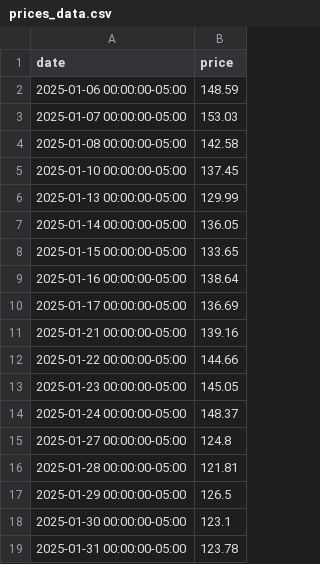
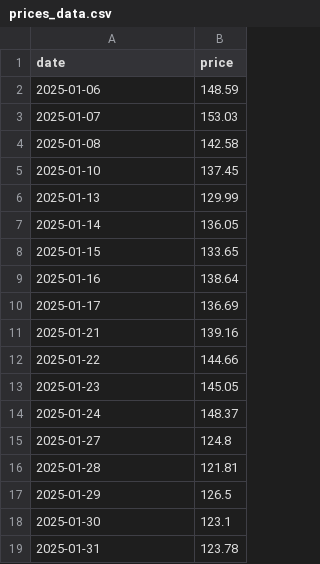
Before and after one commit to wdgstl/MarketSentimentAnalysis, a CSV file: data/prices_data.csv, drawn as a sheet.

Commit message:
Refactored the fetch price data process in get_news.py

```diff
--- a/data/prices_data.csv
+++ b/data/prices_data.csv
@@ -1,19 +1,19 @@
 date,price
-2025-01-06 00:00:00-05:00,148.59
-2025-01-07 00:00:00-05:00,153.03
-2025-01-08 00:00:00-05:00,142.58
-2025-01-10 00:00:00-05:00,137.45
-2025-01-13 00:00:00-05:00,129.99
-2025-01-14 00:00:00-05:00,136.05
-2025-01-15 00:00:00-05:00,133.65
-2025-01-16 00:00:00-05:00,138.64
-2025-01-17 00:00:00-05:00,136.69
-2025-01-21 00:00:00-05:00,139.16
-2025-01-22 00:00:00-05:00,144.66
-2025-01-23 00:00:00-05:00,145.05
-2025-01-24 00:00:00-05:00,148.37
-2025-01-27 00:00:00-05:00,124.8
-2025-01-28 00:00:00-05:00,121.81
-2025-01-29 00:00:00-05:00,126.5
-2025-01-30 00:00:00-05:00,123.1
-2025-01-31 00:00:00-05:00,123.78
+2025-01-06,148.59
+2025-01-07,153.03
+2025-01-08,142.58
+2025-01-10,137.45
+2025-01-13,129.99
+2025-01-14,136.05
+2025-01-15,133.65
+2025-01-16,138.64
+2025-01-17,136.69
+2025-01-21,139.16
+2025-01-22,144.66
+2025-01-23,145.05
+2025-01-24,148.37
+2025-01-27,124.8
+2025-01-28,121.81
+2025-01-29,126.5
+2025-01-30,123.1
+2025-01-31,123.78
```
Also changed, not shown: 3 other files.
